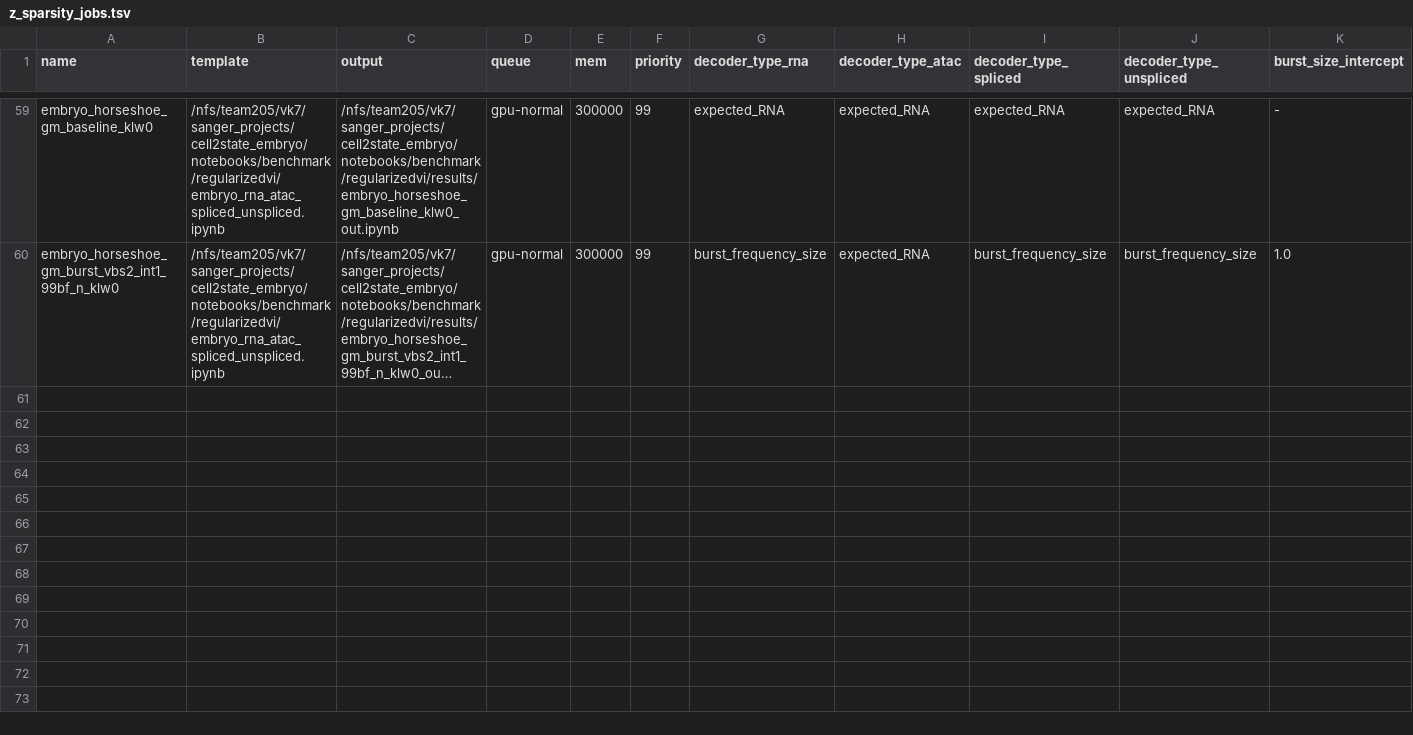
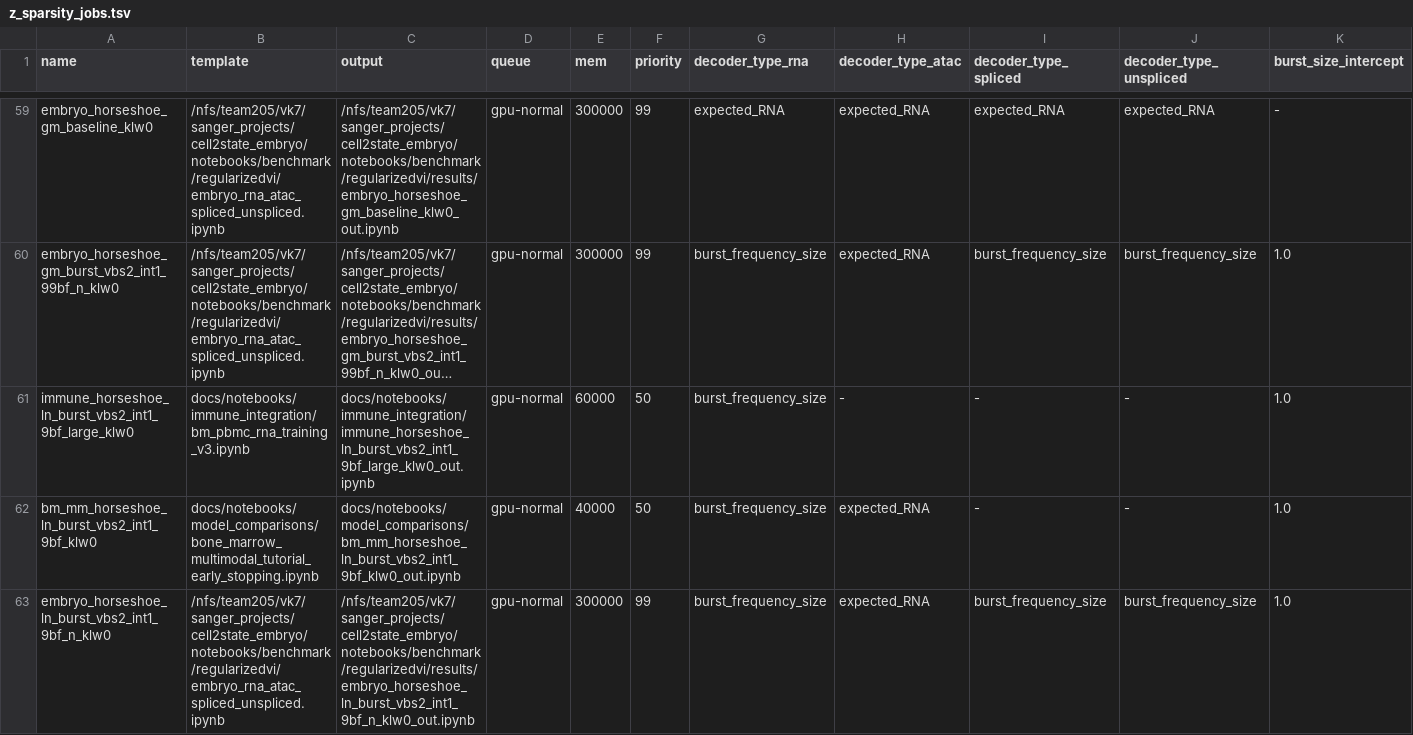
Before and after one commit to vitkl/regularizedvi, a TSV file: docs/notebooks/model_comparisons/z_sparsity_jobs.tsv, drawn as a sheet; only a part is shown, gaps mark what is left out; long unchanged cells end in …; rows hold the shown columns only; the diff covers the shown part only; the diff names each change by its address in the sheet, - before the commit and + after, or states it on an @@ line.

```diff
--- a/docs/notebooks/model_comparisons/z_sparsity_jobs.tsv
+++ b/docs/notebooks/model_comparisons/z_sparsity_jobs.tsv
+row 61: immune_horseshoe_ln_burst_vbs2_int1_9bf_large_klw0 | docs/notebooks/immune_integration/bm_pbmc_rna_training_v3.ipynb | docs/notebooks/immune_integration/immune_horseshoe_ln_burst_vbs2_int1_9bf_large_klw0_out.ipynb | gpu-normal | 60000 | 50 | burst_frequency_size | - | - | - | 1.0
+row 62: bm_mm_horseshoe_ln_burst_vbs2_int1_9bf_klw0 | docs/notebooks/model_comparisons/bone_marrow_multimodal_tutorial_early_stopping.ipynb | docs/notebooks/model_comparisons/bm_mm_horseshoe_ln_burst_vbs2_int1_9bf_klw0_out.ipynb | gpu-normal | 40000 | 50 | burst_frequency_size | expected_RNA | - | - | 1.0
+row 63: embryo_horseshoe_ln_burst_vbs2_int1_9bf_n_klw0 | /nfs/team205/vk7/sanger_projects/cell2state_embryo/notebooks/benchmark/regularizedvi/embryo_rna_atac_spliced_unspliced.ipynb | /nfs/team205/vk7/sanger_projects/cell2state_embryo/notebooks/benchmark/regularizedvi/results/embryo_horseshoe_ln_burst_vbs2_int1_9bf_n_klw0_out.ipynb | gpu-normal | 300000 | 99 | burst_frequency_size | expected_RNA | burst_frequency_size | burst_frequency_size | 1.0
```
Also changed, not shown: 3 added rows elsewhere in this file, docs/notebooks/model_comparisons/burst_prior_jobs.tsv, 4 other files.
